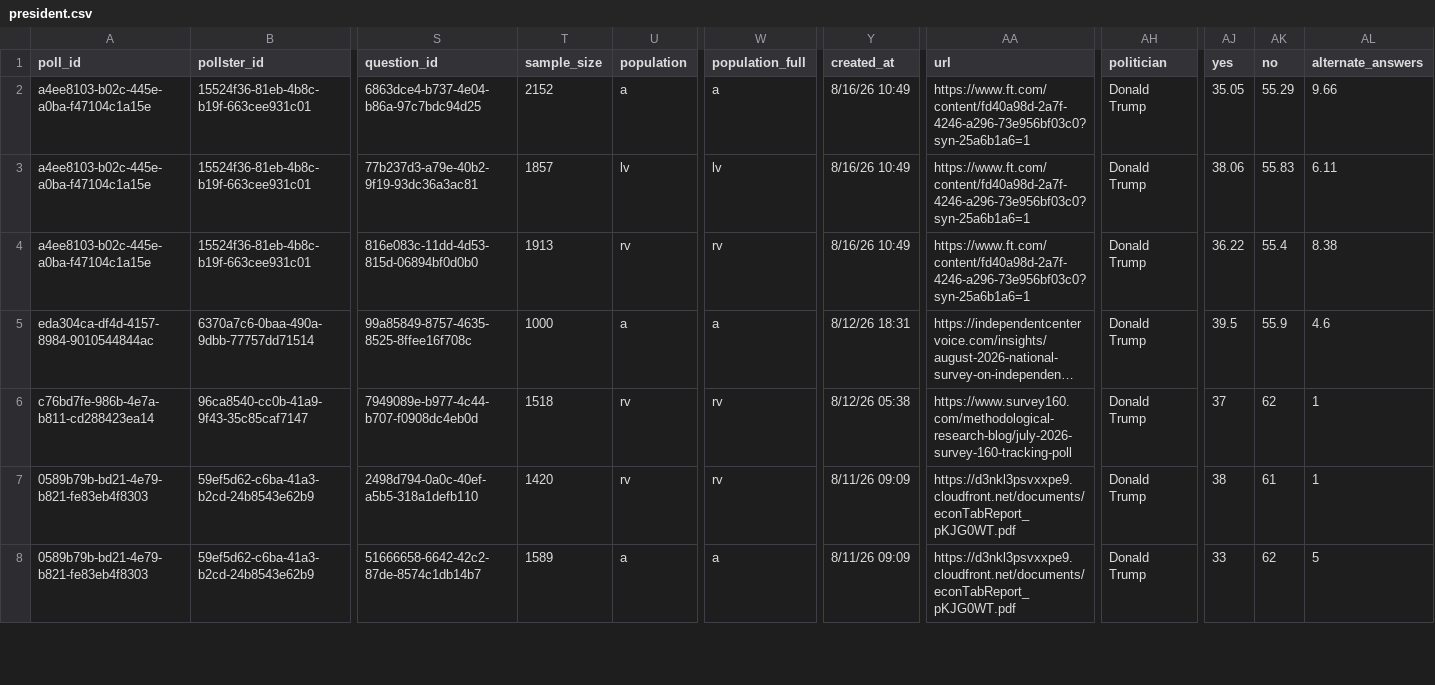
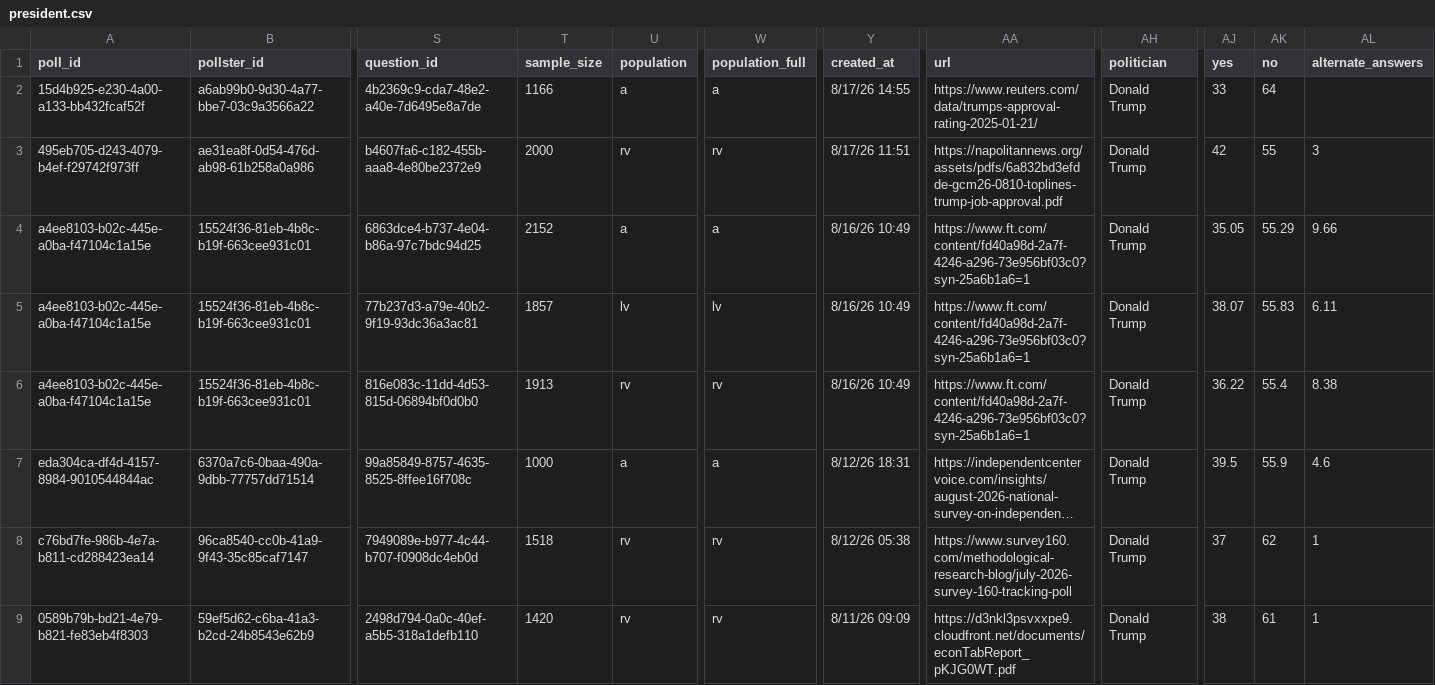
Before and after one commit to davidmold/spockpoll, a CSV file: president.csv, drawn as a sheet; only a part is shown, gaps mark what is left out; the shorter side is filled out with more unchanged rows; long unchanged cells end in …; addresses are those after the commit; rows hold the shown columns only; the diff names each change by its address in the sheet, - before the commit and + after, or states it on an @@ line.

```diff
--- a/president.csv
+++ b/president.csv
+row 2: 15d4b925-e230-4a00-a133-bb432fcaf52f | a6ab99b0-9d30-4a77-bbe7-03c9a3566a22 | 4b2369c9-cda7-48e2-a40e-7d6495e8a7de | 1166 | a | a | 8/17/26 14:55 | https://www.reuters.com/data/trumps-approval-rating-2025-01-21/ | Donald Trump | 33 | 64
+row 3: 495eb705-d243-4079-b4ef-f29742f973ff | ae31ea8f-0d54-476d-ab98-61b258a0a986 | b4607fa6-c182-455b-aaa8-4e80be2372e9 | 2000 | rv | rv | 8/17/26 11:51 | https://napolitannews.org/assets/pdfs/6a832bd3efdde-gcm26-0810-toplines-trump-job-approval.pdf | Donald Trump | 42 | 55 | 3
-AJ5 (yes): 38.06
+AJ5 (yes): 38.07
```
Also changed, not shown: economic.csv.
